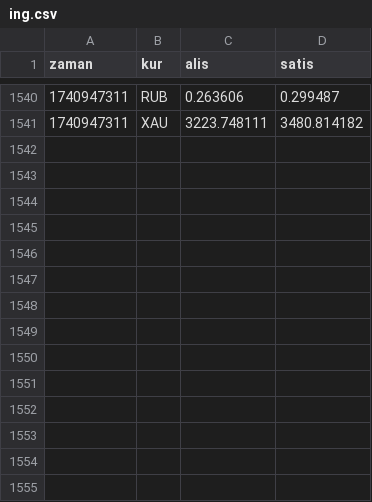
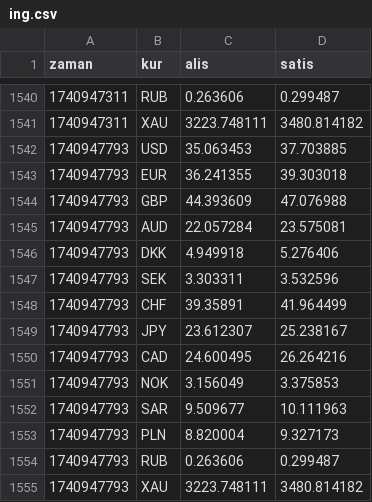
Before and after one commit to c6p/flat-bank, a CSV file: ing.csv, drawn as a sheet; only a part is shown, gaps mark what is left out.

Commit message:
Flat: latest data (2025-03-02T20:36:55.288Z) {   "date": "2025-03-02T20:36:55.288Z",   "files": [     {       "name": "ing.csv",       "deltaBytes": 482,       "source": "https://www.ing.com.tr/ProxyManagement/SiteManagerService_Script.aspx/GetCurrencyRates"     },     {       "name": "garanti.csv",       "deltaBytes": 408,       "source": "https://www.ing.com.tr/ProxyManagement/SiteManagerService_Script.aspx/GetCurrencyRates"     },     {       "name": "enpara.csv",       "deltaBytes": 109,       "source": "https://www.qnbfinansbank.enpara.com/hesaplar/doviz-ve-altin-kurlari"     },     {       "name": "teb.csv",       "deltaBytes": 125,       "source": "https://www.cepteteb.com.tr/services/GetGunlukDovizKur"     },     {       "name": "hsbc.csv",       "deltaBytes": 464,       "source": "https://www.hsbcyatirim.com.tr/api/hsbcdata/getForeignCurrencies"     },     {       "name": "kuveytturk.csv",       "deltaBytes": 170,       "source": "https://www.kuveytturk.com.tr/ck0d84?B83A1EF44DD940F2FEC85646BDB25EA0"     },     {       "name": "isbank.csv",       "deltaBytes": 396,       "source": "https://www.isbank.com.tr/_vti_bin/DV.Isbank/PriceAndRate/PriceAndRateService.svc/GetFxRates"     },     {       "name": "ziraat.csv",       "deltaBytes": 343,       "source": "https://www.ing.com.tr/ProxyManagement/SiteManagerService_Script.aspx/GetCurrencyRates"     },     {       "name": "yapikredi.csv",       "deltaBytes": 107,       "source": "https://www.yapikredi.com.tr/_ajaxproxy/general.aspx/LoadMainCurrencies"     }   ] }

```diff
--- a/ing.csv
+++ b/ing.csv
@@ -1541 +1541,15 @@ zaman,kur,alis,satis
 1740947311,XAU,3223.748111,3480.814182
+1740947793,USD,35.063453,37.703885
+1740947793,EUR,36.241355,39.303018
+1740947793,GBP,44.393609,47.076988
+1740947793,AUD,22.057284,23.575081
+1740947793,DKK,4.949918,5.276406
+1740947793,SEK,3.303311,3.532596
+1740947793,CHF,39.35891,41.964499
+1740947793,JPY,23.612307,25.238167
+1740947793,CAD,24.600495,26.264216
+1740947793,NOK,3.156049,3.375853
+1740947793,SAR,9.509677,10.111963
+1740947793,PLN,8.820004,9.327173
+1740947793,RUB,0.263606,0.299487
+1740947793,XAU,3223.748111,3480.814182
```
Also changed, not shown: hsbc.csv, isbank.csv, 6 other files.
